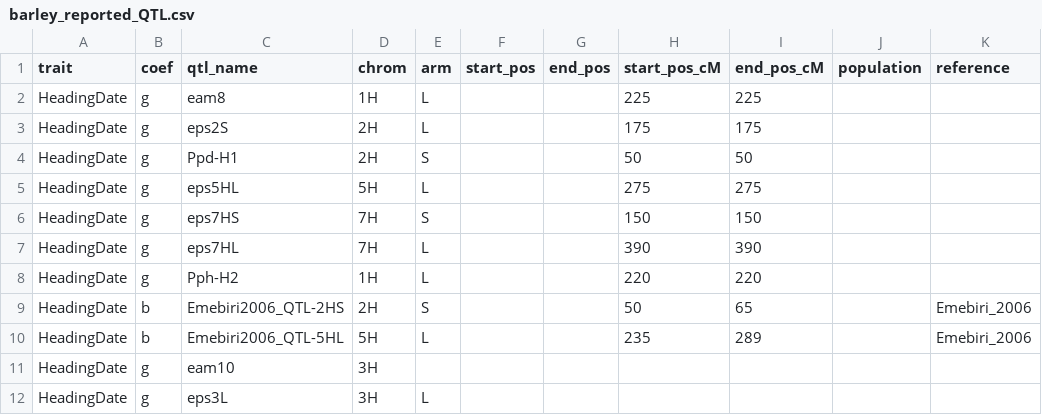
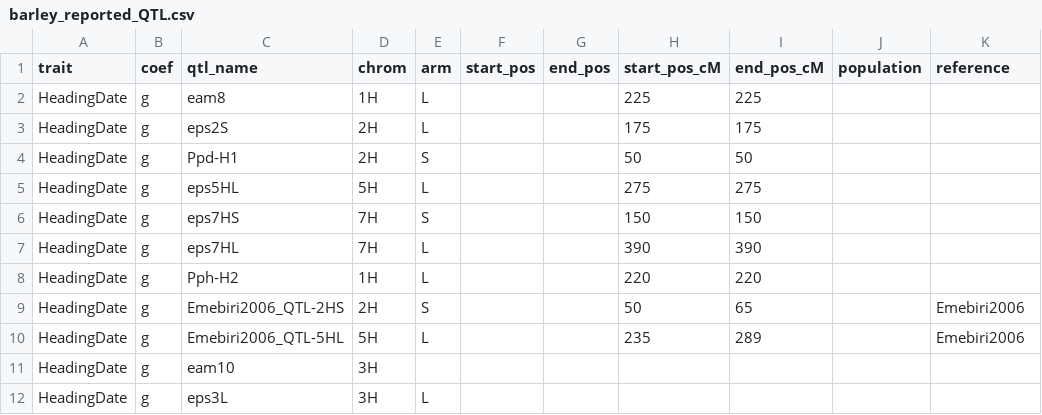
Before and after one commit to UMN-BarleyOatSilphium/S2MET_StabilityMapping, a CSV file: Mapping/barley_reported_QTL.csv, drawn as a sheet.

```diff
--- a/Mapping/barley_reported_QTL.csv
+++ b/Mapping/barley_reported_QTL.csv
@@ -8,4 +8,4 @@ HeadingDate,g,eps7HL,7H,L,,,390,390,,
 HeadingDate,g,Pph-H2,1H,L,,,220,220,,
-HeadingDate,b,Emebiri2006_QTL-2HS,2H,S,,,50,65,,Emebiri_2006
-HeadingDate,b,Emebiri2006_QTL-5HL,5H,L,,,235,289,,Emebiri_2006
+HeadingDate,g,Emebiri2006_QTL-2HS,2H,S,,,50,65,,Emebiri2006
+HeadingDate,g,Emebiri2006_QTL-5HL,5H,L,,,235,289,,Emebiri2006
 HeadingDate,g,eam10,3H,,,,,,,
```
Also changed, not shown: 11 other files.
